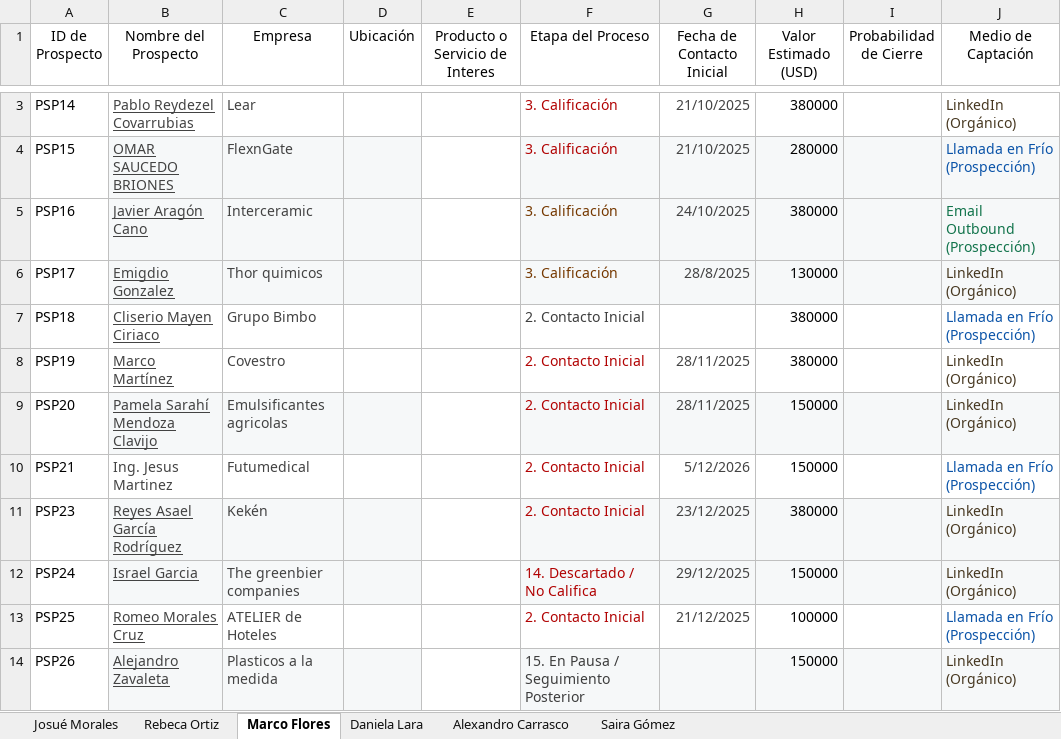
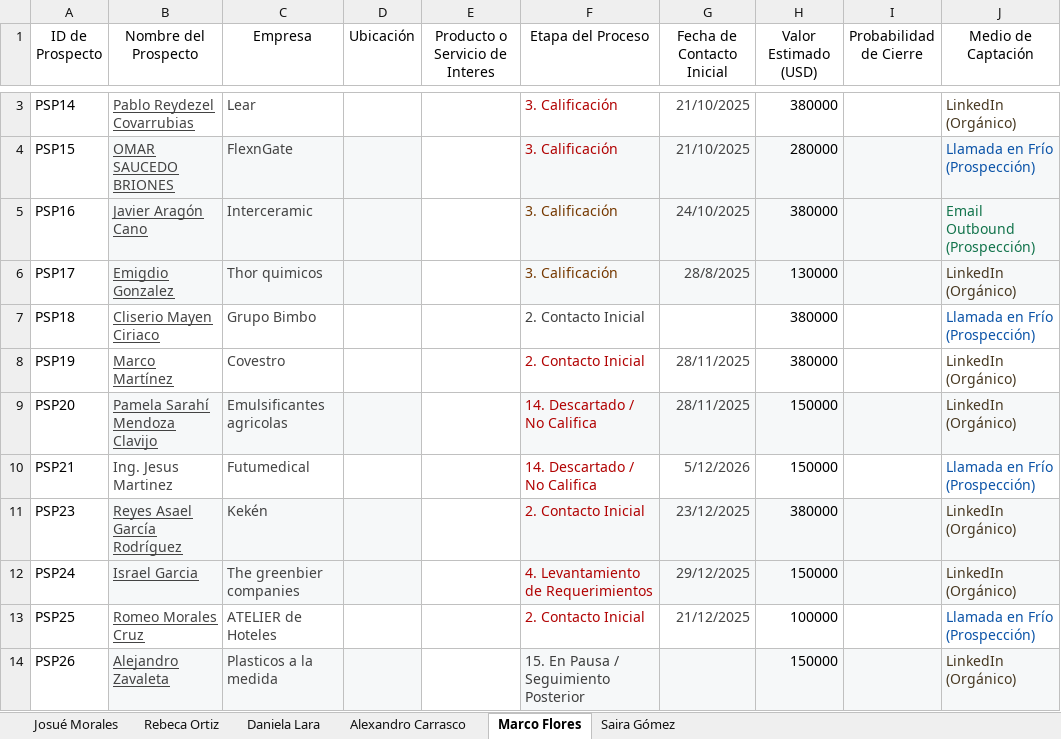
Before and after one commit to OrlandoDesmex/desmex-PipelineDirV1, an Excel workbook: data/PIPE LINE PROCESO COMERCIAL - Ventas TA.xlsx, sheet Marco Flores, drawn as a sheet; only a part is shown, gaps mark what is left out; values as stored, in another font and other column widths than the file's, no borders; table styles not drawn; the diff covers the shown part only; the diff names each change by its address in the sheet, - before the commit and + after, or states it on an @@ line.

```diff
--- a/data/PIPE LINE PROCESO COMERCIAL - Ventas TA.xlsx (sheet Marco Flores)
+++ b/data/PIPE LINE PROCESO COMERCIAL - Ventas TA.xlsx (sheet Marco Flores)
@@ sheet tab order changed: Josué Morales | Rebeca Ortiz | Daniela Lara | Alexandro Carrasco | Marco Flores | Saira Gómez @@
-F9:F10 (Etapa del Proceso): 2. Contacto Inicial
+F9:F10 (Etapa del Proceso): 14. Descartado / No Califica
-F12 (Etapa del Proceso): 14. Descartado / No Califica
+F12 (Etapa del Proceso): 4. Levantamiento de Requerimientos
```
Also changed, not shown: 5 added rows and 8 edited cells elsewhere in this sheet, sheet Josué Morales, sheet Alexandro Carrasco, sheet Saira Gómez, sheet Daniela Lara.
